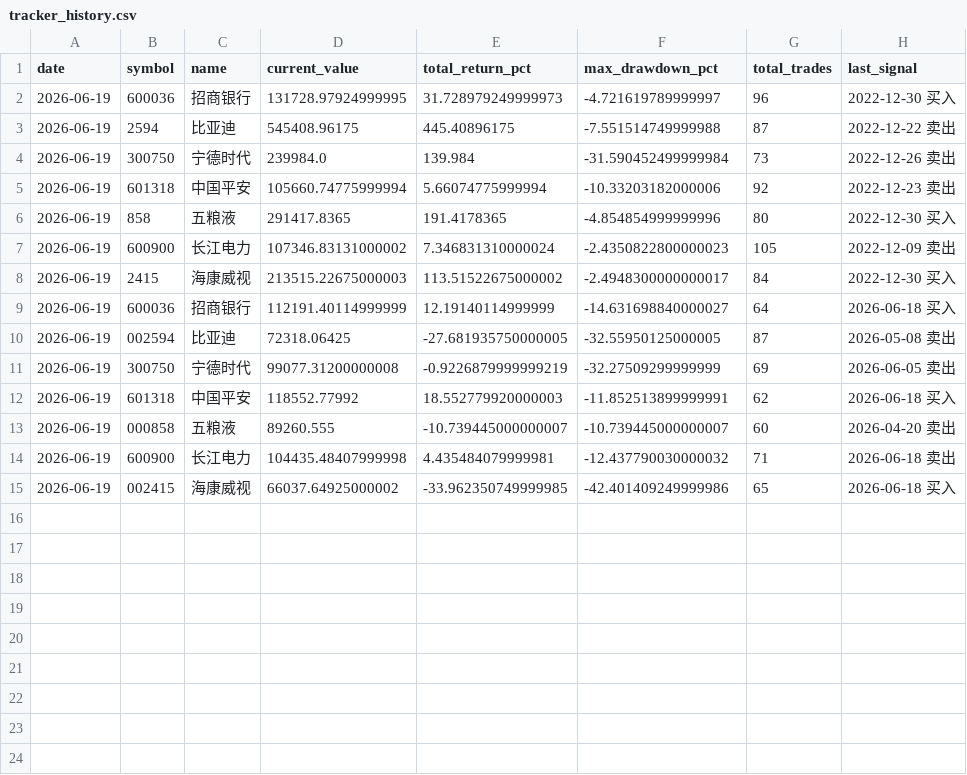
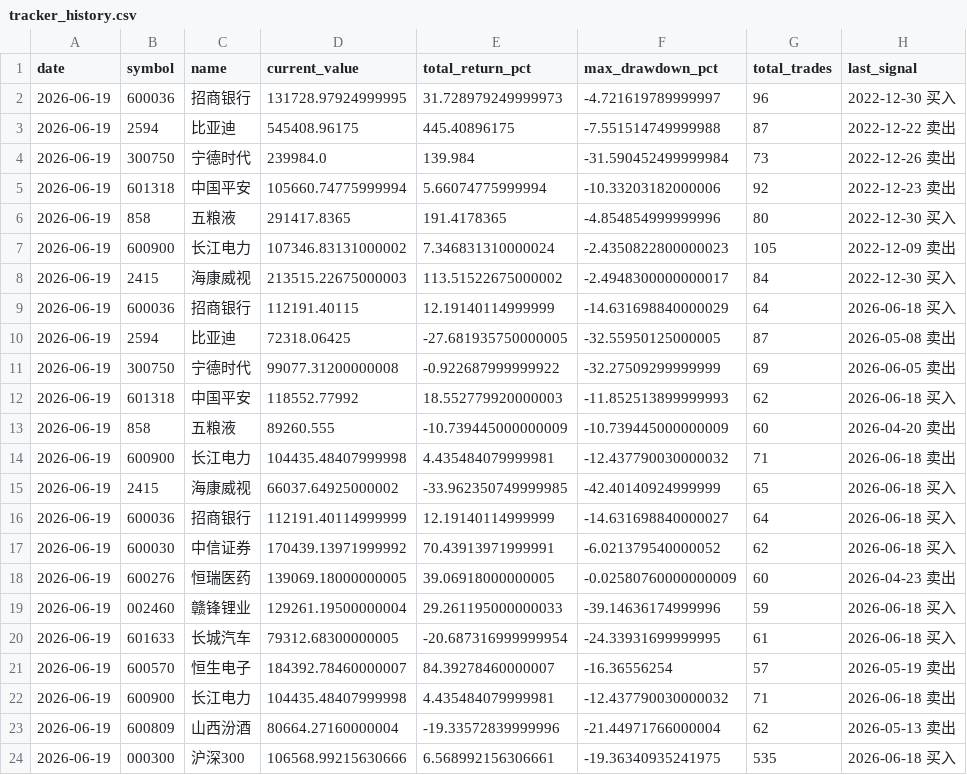
Before and after one commit to henry686/auto_stock_trading, a CSV file: results/weekly_logs/tracker_history.csv, drawn as a sheet.

```diff
--- a/results/weekly_logs/tracker_history.csv
+++ b/results/weekly_logs/tracker_history.csv
@@ -8,8 +8,17 @@
 2026-06-19,2415,海康威视,213515.22675000003,113.51522675000002,-2.4948300000000017,84,2022-12-30 买入
+2026-06-19,600036,招商银行,112191.40115,12.19140114999999,-14.631698840000029,64,2026-06-18 买入
+2026-06-19,2594,比亚迪,72318.06425,-27.681935750000005,-32.55950125000005,87,2026-05-08 卖出
+2026-06-19,300750,宁德时代,99077.31200000008,-0.922687999999922,-32.27509299999999,69,2026-06-05 卖出
+2026-06-19,601318,中国平安,118552.77992,18.552779920000003,-11.852513899999993,62,2026-06-18 买入
+2026-06-19,858,五粮液,89260.555,-10.739445000000009,-10.739445000000009,60,2026-04-20 卖出
+2026-06-19,600900,长江电力,104435.48407999998,4.435484079999981,-12.437790030000032,71,2026-06-18 卖出
+2026-06-19,2415,海康威视,66037.64925000002,-33.962350749999985,-42.40140924999999,65,2026-06-18 买入
 2026-06-19,600036,招商银行,112191.40114999999,12.19140114999999,-14.631698840000027,64,2026-06-18 买入
-2026-06-19,002594,比亚迪,72318.06425,-27.681935750000005,-32.55950125000005,87,2026-05-08 卖出
-2026-06-19,300750,宁德时代,99077.31200000008,-0.9226879999999219,-32.27509299999999,69,2026-06-05 卖出
-2026-06-19,601318,中国平安,118552.77992,18.552779920000003,-11.852513899999991,62,2026-06-18 买入
-2026-06-19,000858,五粮液,89260.555,-10.739445000000007,-10.739445000000007,60,2026-04-20 卖出
+2026-06-19,600030,中信证券,170439.13971999992,70.43913971999991,-6.021379540000052,62,2026-06-18 买入
+2026-06-19,600276,恒瑞医药,139069.18000000005,39.06918000000005,-0.02580760000000009,60,2026-04-23 卖出
+2026-06-19,002460,赣锋锂业,129261.19500000004,29.261195000000033,-39.14636174999996,59,2026-06-18 买入
+2026-06-19,601633,长城汽车,79312.68300000005,-20.687316999999954,-24.33931699999995,61,2026-06-18 买入
+2026-06-19,600570,恒生电子,184392.78460000007,84.39278460000007,-16.36556254,57,2026-05-19 卖出
 2026-06-19,600900,长江电力,104435.48407999998,4.435484079999981,-12.437790030000032,71,2026-06-18 卖出
-2026-06-19,002415,海康威视,66037.64925000002,-33.962350749999985,-42.401409249999986,65,2026-06-18 买入
+2026-06-19,600809,山西汾酒,80664.27160000004,-19.33572839999996,-21.44971766000004,62,2026-05-13 卖出
+2026-06-19,000300,沪深300,106568.99215630666,6.568992156306661,-19.36340935241975,535,2026-06-18 买入
```
Also changed, not shown: 5 other files.
